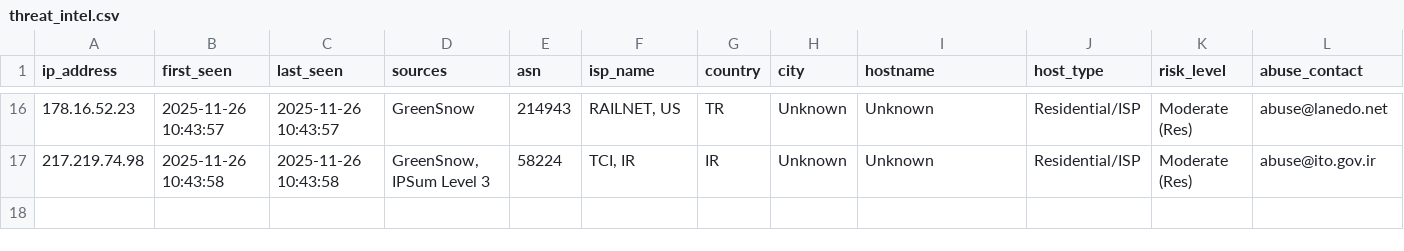
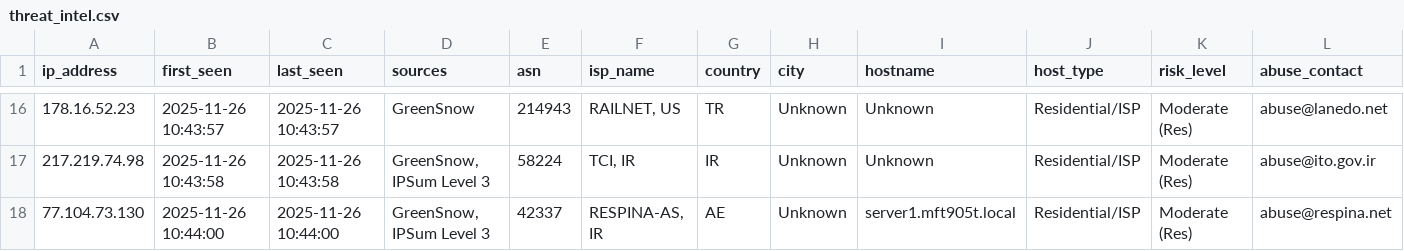
Before and after one commit to mysarun88/IP_aggregator, a CSV file: threat_intel.csv, drawn as a sheet; only a part is shown, gaps mark what is left out; rows hold the shown columns only; the diff names each change by its address in the sheet, - before the commit and + after, or states it on an @@ line.

Commit message:
Daily Threat Intel Update (CSV): 2025-11-26

```diff
--- a/threat_intel.csv
+++ b/threat_intel.csv
+row 18: 77.104.73.130 | 2025-11-26 10:44:00 | 2025-11-26 10:44:00 | GreenSnow, IPSum Level 3 | 42337 | RESPINA-AS, IR | AE | Unknown | server1.mft905t.local | Residential/ISP | Moderate (Res) | abuse@respina.net
```
